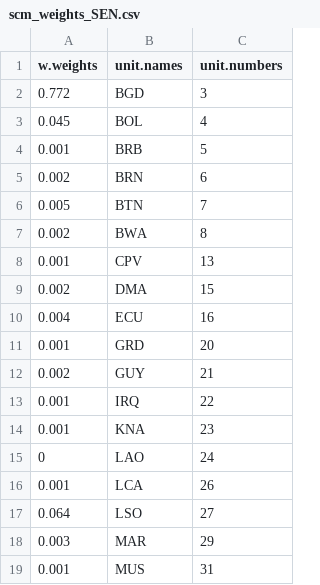
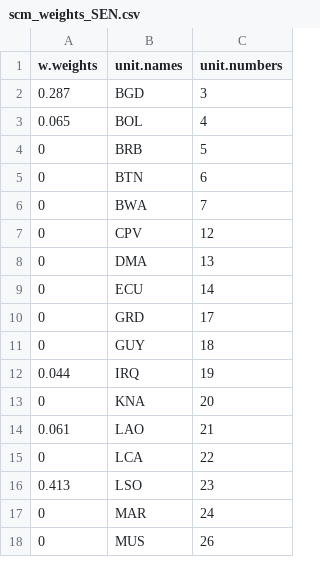
Before and after one commit to emschuck/macro3_project, a CSV file: output/tables/scm_weights_SEN.csv, drawn as a sheet; only a part is shown; the diff covers the shown part only.

```diff
--- a/output/tables/scm_weights_SEN.csv
+++ b/output/tables/scm_weights_SEN.csv
@@ -1,19 +1,18 @@
 "w.weights","unit.names","unit.numbers"
-0.772,"BGD",3
-0.045,"BOL",4
-0.001,"BRB",5
-0.002,"BRN",6
-0.005,"BTN",7
-0.002,"BWA",8
-0.001,"CPV",13
-0.002,"DMA",15
-0.004,"ECU",16
-0.001,"GRD",20
-0.002,"GUY",21
-0.001,"IRQ",22
-0.001,"KNA",23
-0,"LAO",24
-0.001,"LCA",26
-0.064,"LSO",27
-0.003,"MAR",29
-0.001,"MUS",31
+0.287,"BGD",3
+0.065,"BOL",4
+0,"BRB",5
+0,"BTN",6
+0,"BWA",7
+0,"CPV",12
+0,"DMA",13
+0,"ECU",14
+0,"GRD",17
+0,"GUY",18
+0.044,"IRQ",19
+0,"KNA",20
+0.061,"LAO",21
+0,"LCA",22
+0.413,"LSO",23
+0,"MAR",24
+0,"MUS",26
```
Also changed, not shown: 4 removed rows and 8 edited cells elsewhere in this file, output/tables/scm_placebo_conclusions_all.csv, output/tables/scm_placebo_summaries_all.csv, 56 other files.
